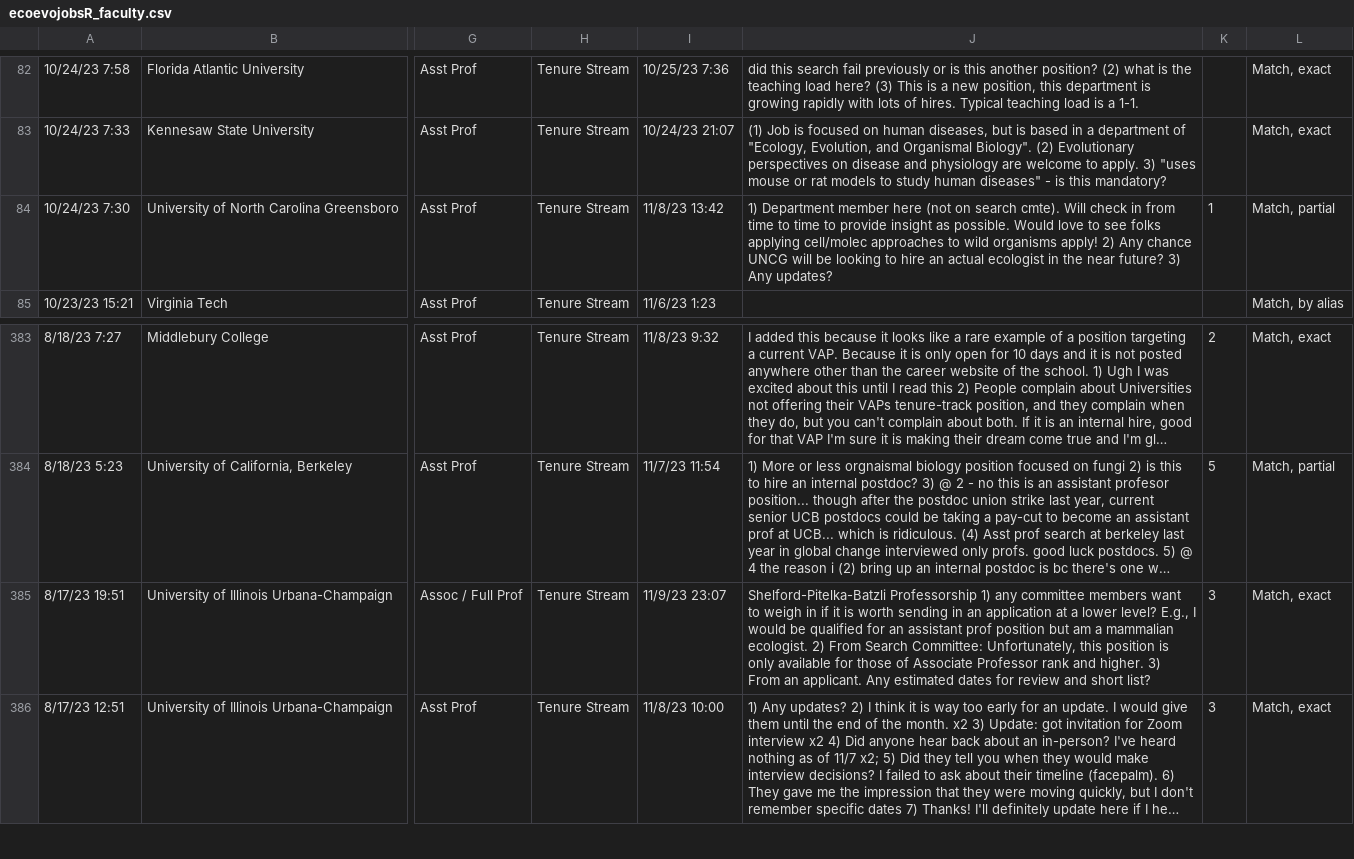
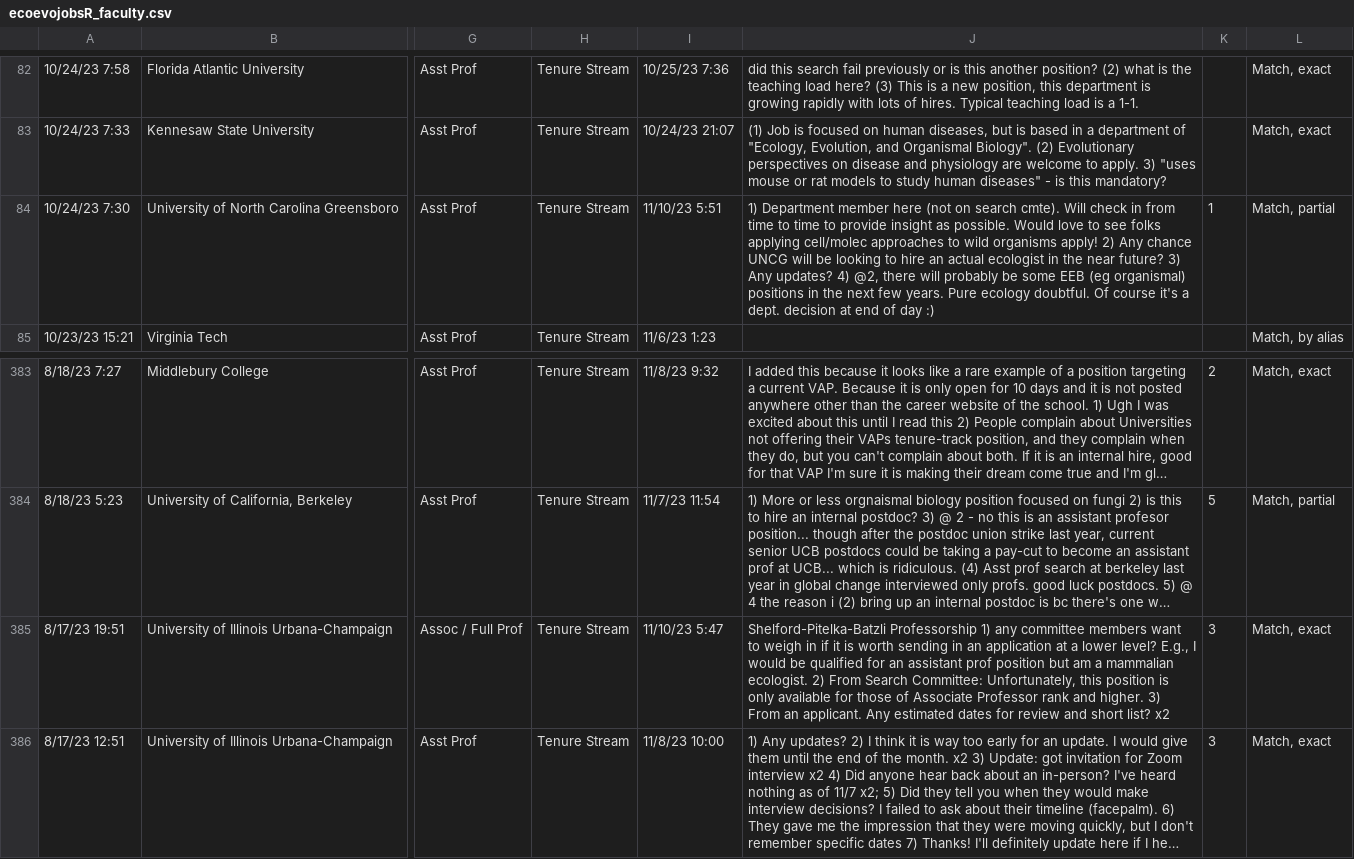
Before and after one commit to mikeblazanin/ecoevojobsR, a CSV file: data-raw/ecoevojobsR_faculty.csv, drawn as a sheet; only a part is shown, gaps mark what is left out; long unchanged cells end in …; the diff names each change by its address in the sheet, - before the commit and + after, or states it on an @@ line.

```diff
--- a/data-raw/ecoevojobsR_faculty.csv
+++ b/data-raw/ecoevojobsR_faculty.csv
-I84: 11/8/23 13:42
+I84: 11/10/23 5:51
-J84: …Any updates?
+J84: …Any updates? 4) @2, there will probably be some EEB (eg organismal) positions in the next few years. Pure ecology doubtful. Of course it's a dept. decision at end of day :)
-I385: 11/9/23 23:07
+I385: 11/10/23 5:47
-J385: …short list?
+J385: …short list? x2
```
Also changed, not shown: 1 other file.
